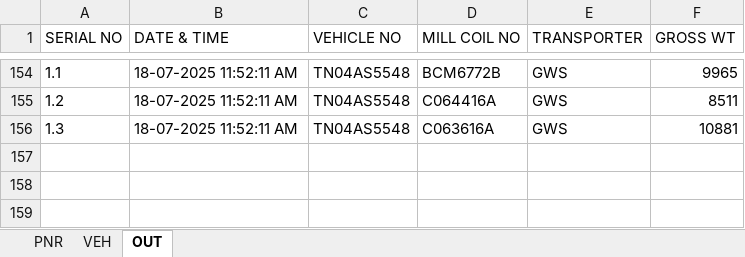
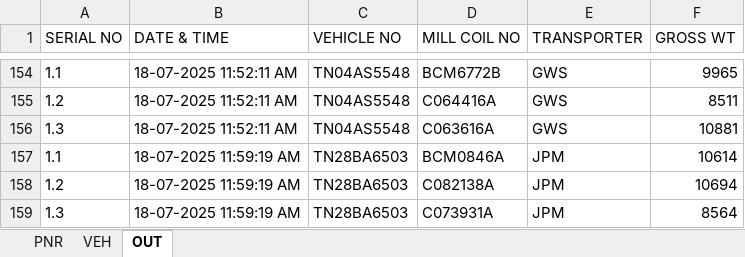
Before and after one commit to gmanand23/Coil_Info, an Excel workbook: M.V. POAVOSA ACE V.2506W.xlsx, sheet OUT, drawn as a sheet; only a part is shown, gaps mark what is left out; values as stored, in another font and other column widths than the file's, no borders; the diff names each change by its address in the sheet, - before the commit and + after, or states it on an @@ line.

Commit message:
Update OUT data: 3 new entries added on 2025-07-18T06:29:20.486Z

```diff
--- a/M.V. POAVOSA ACE V.2506W.xlsx (sheet OUT)
+++ b/M.V. POAVOSA ACE V.2506W.xlsx (sheet OUT)
+row 157: 1.1 | 18-07-2025 11:59:19 AM | TN28BA6503 | BCM0846A | JPM | 10614
+row 158: 1.2 | 18-07-2025 11:59:19 AM | TN28BA6503 | C082138A | JPM | 10694
+row 159: 1.3 | 18-07-2025 11:59:19 AM | TN28BA6503 | C073931A | JPM | 8564
```
